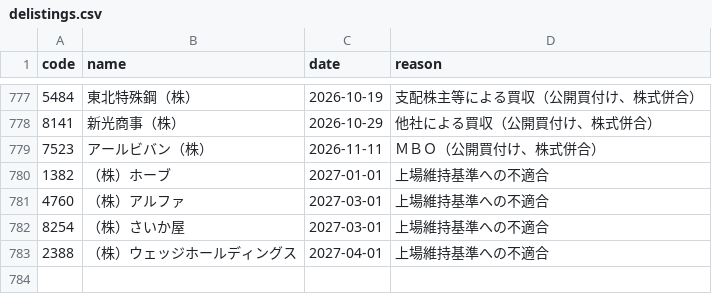
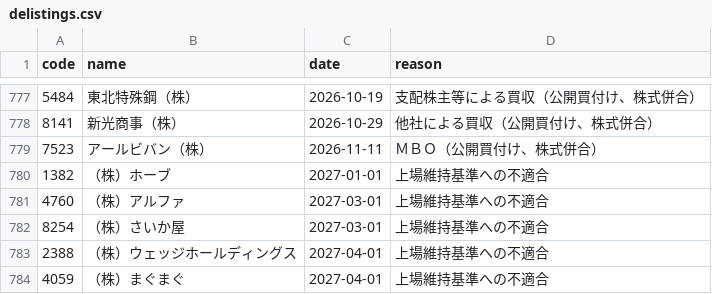
Before and after one commit to kgikgken/stockbotTOM, a CSV file: data/reference/delistings.csv, drawn as a sheet; only a part is shown, gaps mark what is left out; the diff names each change by its address in the sheet, - before the commit and + after, or states it on an @@ line.

Commit message:
data: 2026-10-29

```diff
--- a/data/reference/delistings.csv
+++ b/data/reference/delistings.csv
+row 784: 4059 | （株）まぐまぐ | 2027-04-01 | 上場維持基準への不適合
```
Also changed, not shown: data/reference/earnings_schedule.csv, 10 other files.
